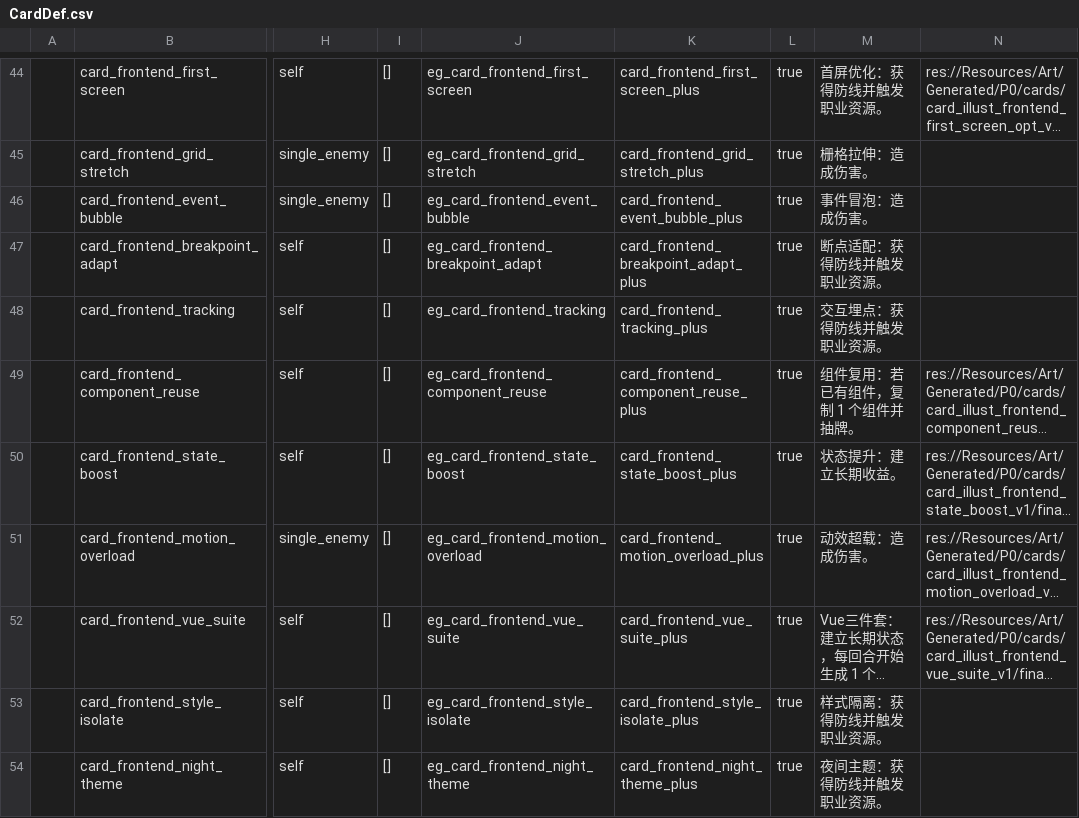
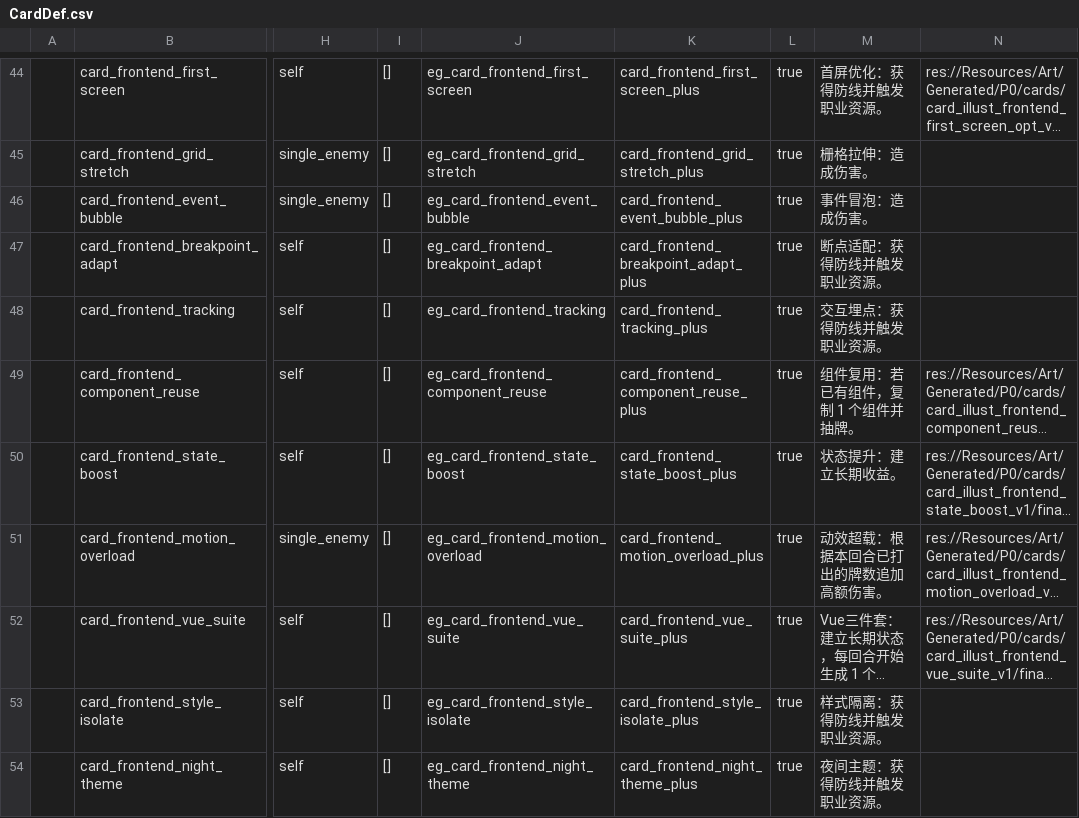
Before and after one commit to k1ngr4m/withgai, a CSV file: DataTables/Datas/CardDef.csv, drawn as a sheet; only a part is shown, gaps mark what is left out; long unchanged cells end in …; the diff names each change by its address in the sheet, - before the commit and + after, or states it on an @@ line.

```diff
--- a/DataTables/Datas/CardDef.csv
+++ b/DataTables/Datas/CardDef.csv
-M51: 动效超载：造成伤害。
+M51: 动效超载：根据本回合已打出的牌数追加高额伤害。
```
Also changed, not shown: DataTables/Datas/EffectEntryDef.csv, 9 other files.
